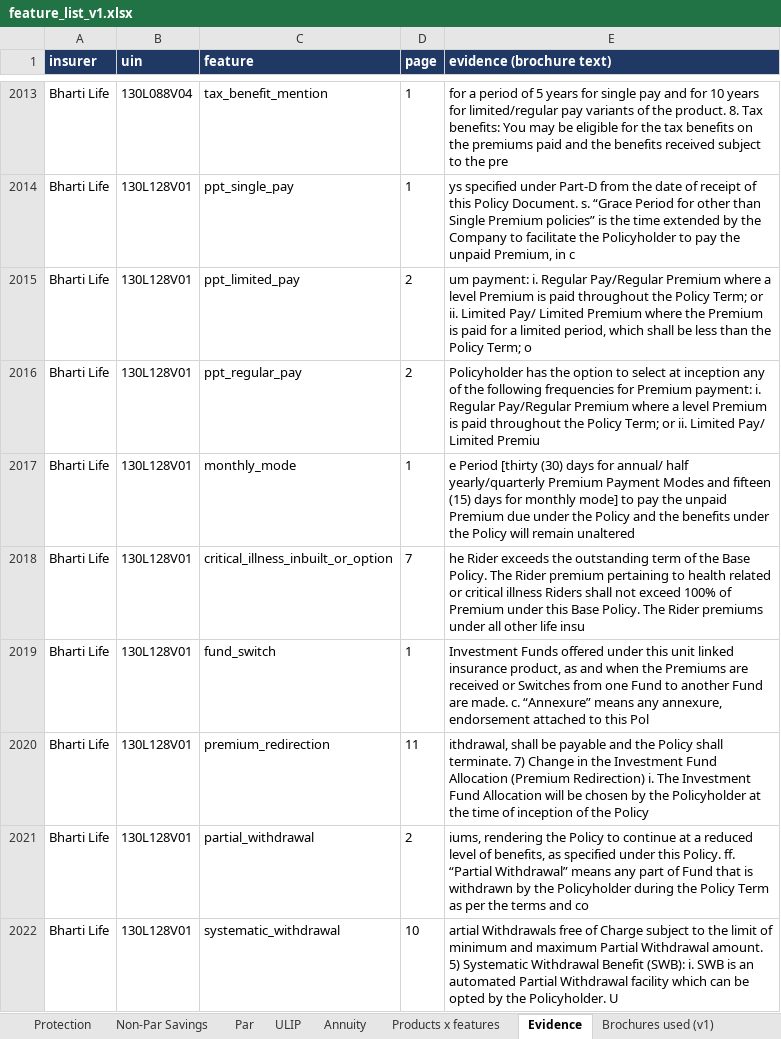
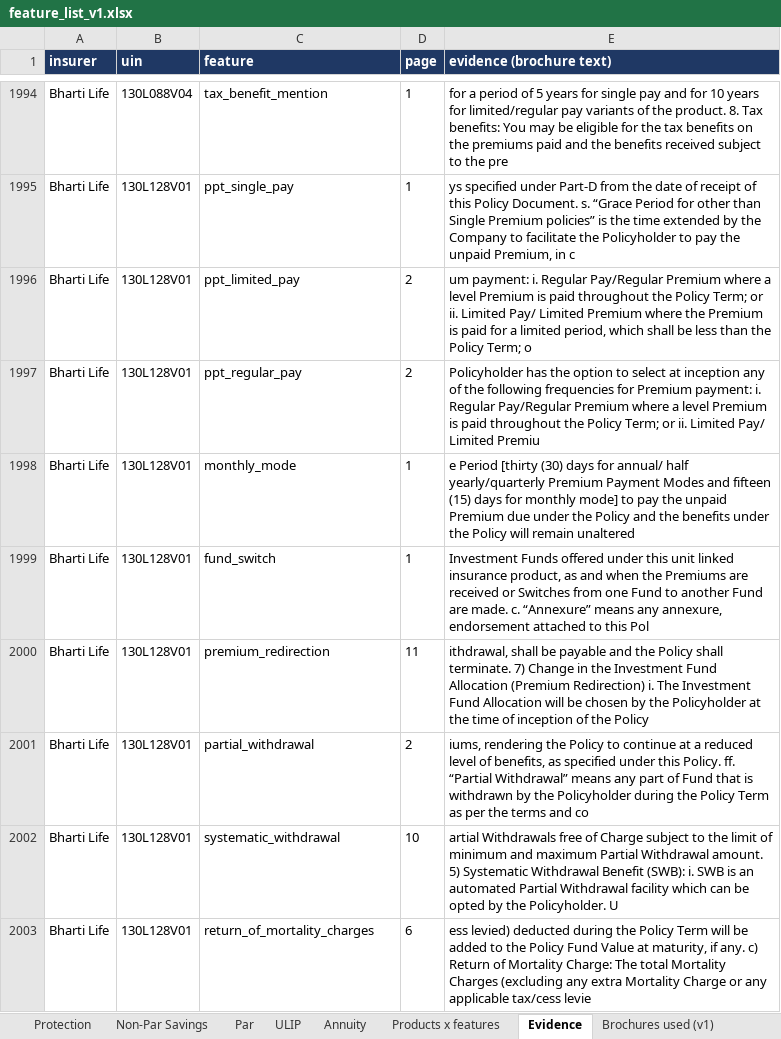
Before and after one commit to ahen-can/li-product-docs, an Excel workbook: analysis/feature_list_v1.xlsx, sheet Evidence, drawn as a sheet; only a part is shown, gaps mark what is left out; the shorter side is filled out with more unchanged rows; values as stored, in another font and other column widths than the file's, no borders; the diff covers the shown part only; the diff names each change by its address in the sheet, - before the commit and + after, or states it on an @@ line.

```diff
--- a/analysis/feature_list_v1.xlsx (sheet Evidence)
+++ b/analysis/feature_list_v1.xlsx (sheet Evidence)
-row 2018: Bharti Life | 130L128V01 | critical_illness_inbuilt_or_option | 7 | he Rider exceeds the outstanding term of the Base Policy. The Rider premium pertaining to health related or critical illness Riders shall not exceed 100% of Premium under this Base Policy. The Rider premiums under all other life insu
```
Also changed, not shown: 61 removed rows and 198 edited cells elsewhere in this sheet, sheet Products x features, sheet ULIP, sheet Protection, sheet Annuity, sheet Non-Par Savings, sheet Par, 12 other files.
